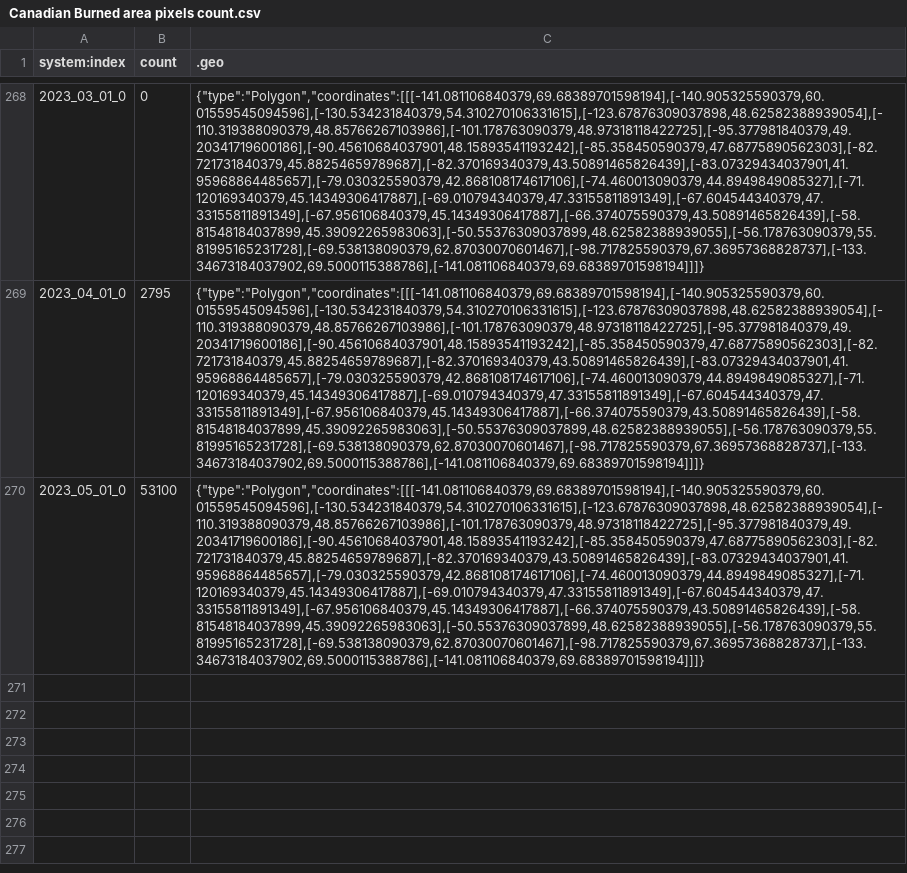
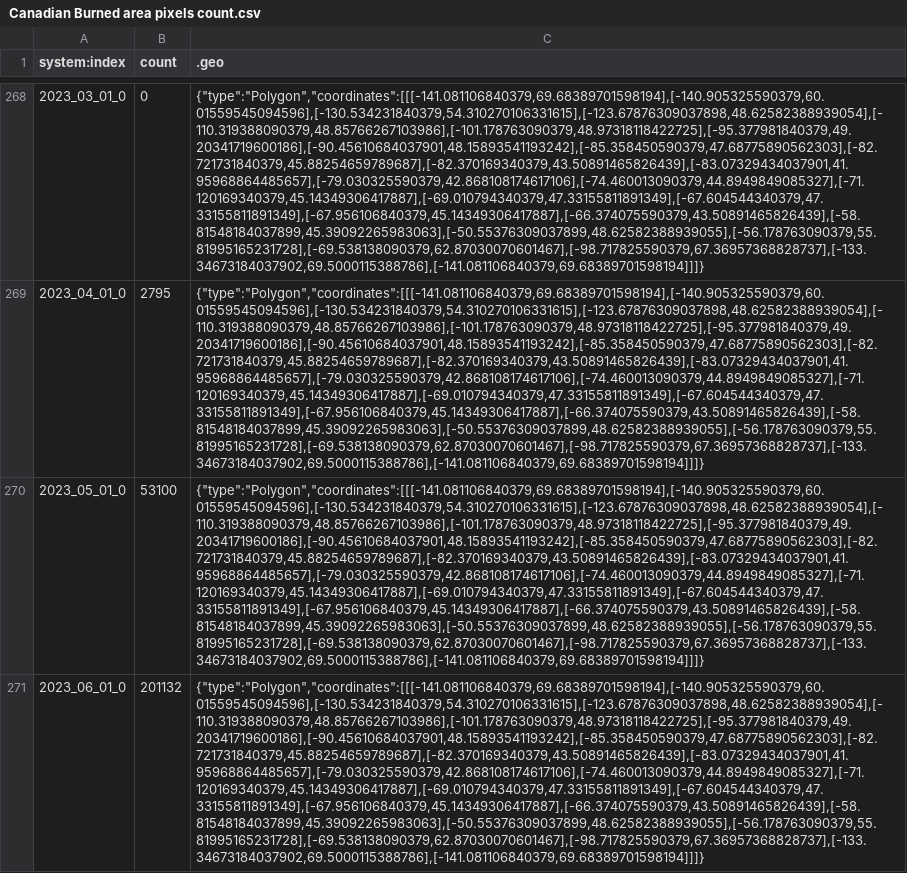
Before and after one commit to jinmuluo/ABCI, a CSV file: CanadianWilffire/Canadian Burned area pixels count.csv, drawn as a sheet; only a part is shown, gaps mark what is left out; the diff names each change by its address in the sheet, - before the commit and + after, or states it on an @@ line.

Commit message:
Update of the burned area dataset

```diff
--- a/CanadianWilffire/Canadian Burned area pixels count.csv
+++ b/CanadianWilffire/Canadian Burned area pixels count.csv
+row 271: 2023_06_01_0 | 201132 | {"type":"Polygon","coordinates":[[[-141.081106840379,69.68389701598194],[-140.905325590379,60.01559545094596],[-130.534231840379,54.310270106331615],[-123.67876309037898,48.62582388939054],[-110.319388090379,48.85766267103986],[-101.178763090379,48.97318118422725],[-95.377981840379,49.20341719600186],[-90.45610684037901,48.15893541193242],[-85.358450590379,47.68775890562303],[-82.721731840379,45.88254659789687],[-82.370169340379,43.50891465826439],[-83.07329434037901,41.95968864485657],[-79.030325590379,42.868108174617106],[-74.460013090379,44.8949849085327],[-71.120169340379,45.14349306417887],[-69.010794340379,47.33155811891349],[-67.604544340379,47.33155811891349],[-67.956106840379,45.14349306417887],[-66.374075590379,43.50891465826439],[-58.81548184037899,45.39092265983063],[-50.55376309037899,48.62582388939055],[-56.178763090379,55.81995165231728],[-69.538138090379,62.87030070601467],[-98.717825590379,67.36957368828737],[-133.34673184037902,69.5000115388786],[-141.081106840379,69.68389701598194]]]}
```
Also changed, not shown: CanadianWilffire/Eastern Canadian Burned area pixels count.csv.
